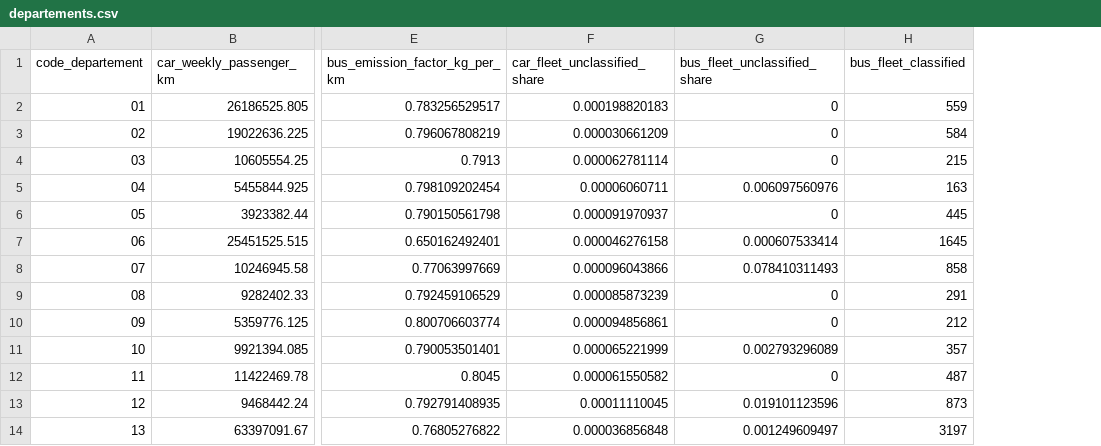
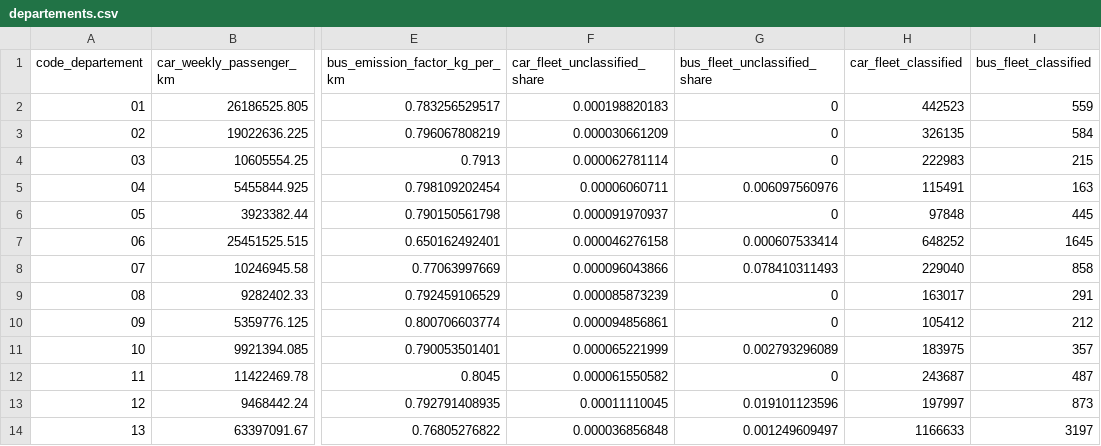
Before and after one commit to GaelS/leviers-ges, a CSV file: data/transport-personnes/departements.csv, drawn as a sheet; only a part is shown, gaps mark what is left out; the diff names each change by its address in the sheet, - before the commit and + after, or states it on an @@ line.

Commit message:
fix(data): le code EPCI 999999999 est hors champ ; les relectures de la PR sont appliquées
| Changement | Effet |
|---|---|
| 999999999 rejoint les codes hors champ du niveau EPCI : il porte les trajets du code 999 côté travail | epcis.csv compte 1 243 EPCI, et son total de voitures retrouve celui des régions à 0,001 % près au lieu de 2 % |
| car_fleet_classified s'ajoute à bus_fleet_classified | un territoire sans voiture classée, qui prend la moyenne nationale, le dit |
| les erreurs nomment leur fichier : un nom par fichier de sortie, le fichier du parc pour le parc national, les chemins des sources pour leur lecture | convention de nommage des jeux |
| calculate-national-fleet-factors.ts, group-fleet.ts, require-one-of.ts et require-decimal-column.ts sortent de build-transport-personnes.ts et des lecteurs | une préoccupation par fichier, une validation de valeur fermée |
| les facteurs d'émission ont une constante et un // Source : chacun | choix de conception dits pour le bus diesel et le gaz des voitures |

Les passagers.km et les facteurs ne changent pas pour les 13 régions et les 96 départements.

```diff
--- a/data/transport-personnes/departements.csv
+++ b/data/transport-personnes/departements.csv
+column H (car_fleet_classified), rows 2-14: 442523 | 326135 | 222983 | 115491 | 97848 | 648252 | 229040 | 163017 | 105412 | 183975 | 243687 | 197997 | 1166633
```
Also changed, not shown: data/transport-personnes/regions.csv, 18 other files.
